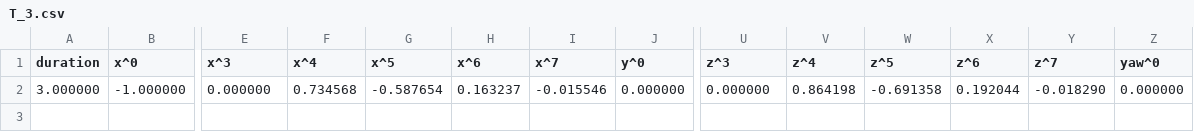
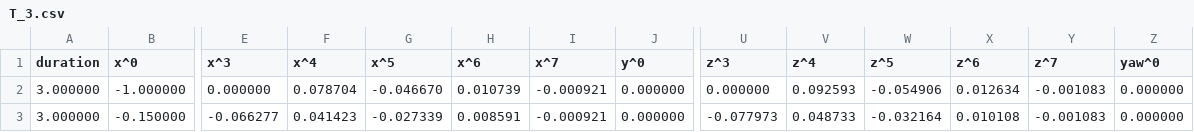
Before and after one commit to qy017/Tu-e-logo, a CSV file: T_3.csv, drawn as a sheet; only a part is shown, gaps mark what is left out; rows hold the shown columns only; the diff names each change by its address in the sheet, - before the commit and + after, or states it on an @@ line.

Commit message:
Update T_3.csv

```diff
--- a/T_3.csv
+++ b/T_3.csv
-F2 (x^4): 0.734568
+F2 (x^4): 0.078704
-G2 (x^5): -0.587654
+G2 (x^5): -0.046670
-H2 (x^6): 0.163237
+H2 (x^6): 0.010739
-I2 (x^7): -0.015546
+I2 (x^7): -0.000921
-V2 (z^4): 0.864198
+V2 (z^4): 0.092593
-W2 (z^5): -0.691358
+W2 (z^5): -0.054906
-X2 (z^6): 0.192044
+X2 (z^6): 0.012634
-Y2 (z^7): -0.018290
+Y2 (z^7): -0.001083
+row 3: 3.000000 | -0.150000 | -0.066277 | 0.041423 | -0.027339 | 0.008591 | -0.000921 | 0.000000 | -0.077973 | 0.048733 | -0.032164 | 0.010108 | -0.001083 | 0.000000
```
